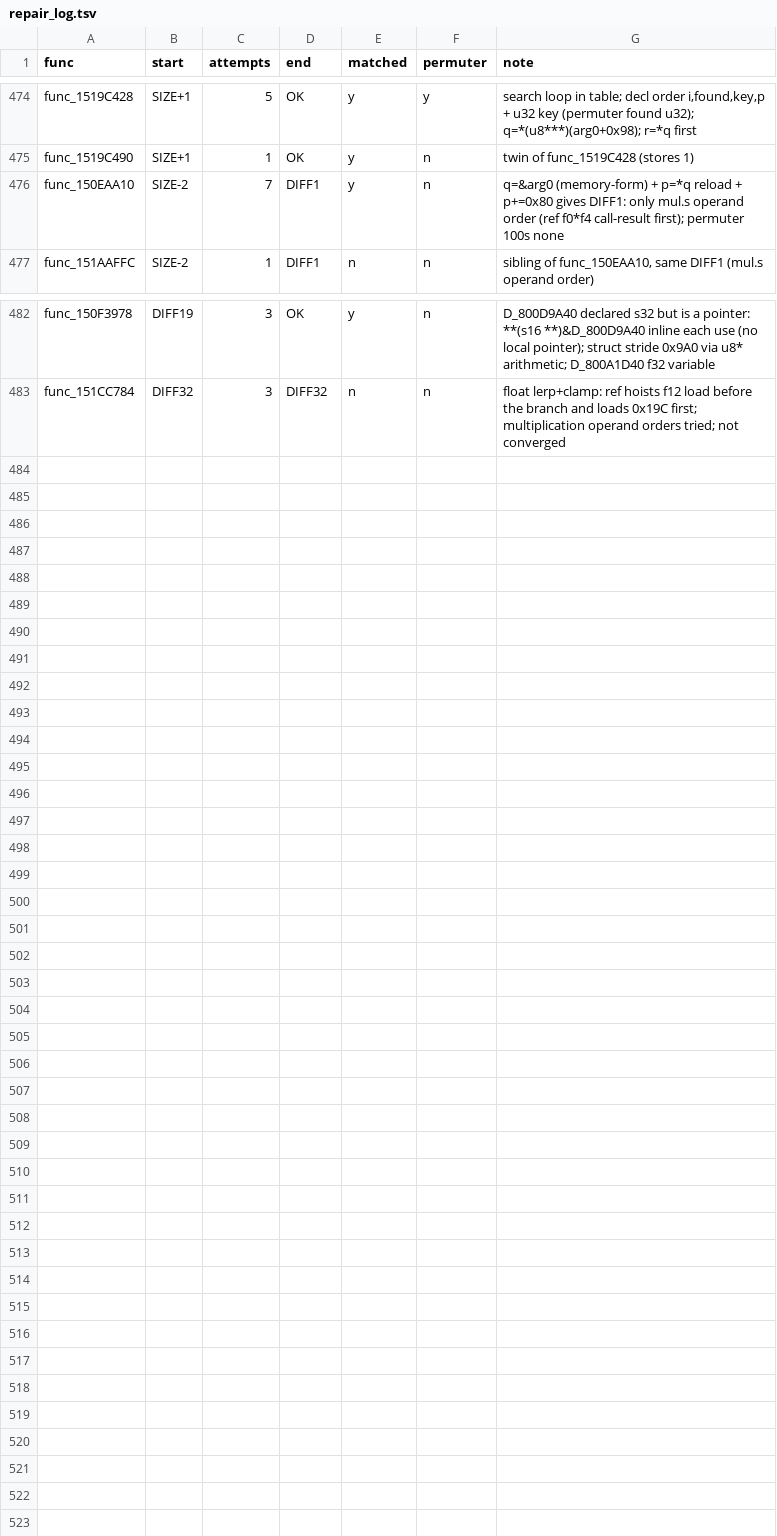
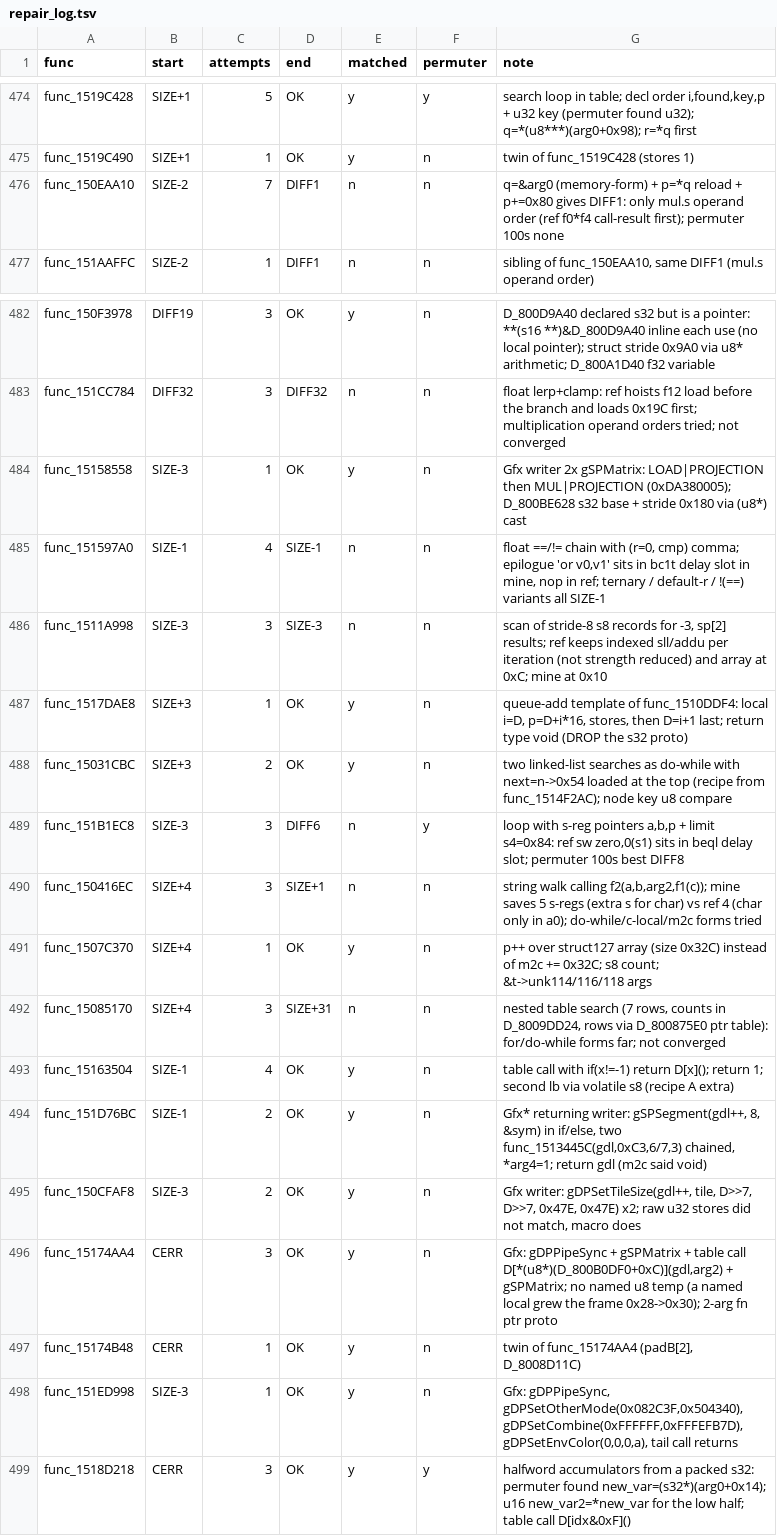
Before and after one commit to Sorikairox/conker-eu-port, a TSV file: tools/eu_port/repair_log.tsv, drawn as a sheet; only a part is shown, gaps mark what is left out.

```diff
--- a/tools/eu_port/repair_log.tsv
+++ b/tools/eu_port/repair_log.tsv
@@ -475,3 +475,3 @@ func_1519C428	SIZE+1	5	OK	y	y	search loop in table; decl order i,found,key,p + u
 func_1519C490	SIZE+1	1	OK	y	n	twin of func_1519C428 (stores 1)
-func_150EAA10	SIZE-2	7	DIFF1	y	n	q=&arg0 (memory-form) + p=*q reload + p+=0x80 gives DIFF1: only mul.s operand order (ref f0*f4 call-result first); permuter 100s none
+func_150EAA10	SIZE-2	7	DIFF1	n	n	q=&arg0 (memory-form) + p=*q reload + p+=0x80 gives DIFF1: only mul.s operand order (ref f0*f4 call-result first); permuter 100s none
 func_151AAFFC	SIZE-2	1	DIFF1	n	n	sibling of func_150EAA10, same DIFF1 (mul.s operand order)
@@ -483 +483,17 @@ func_150F3978	DIFF19	3	OK	y	n	D_800D9A40 declared s32 but is a pointer: **(s16 *
 func_151CC784	DIFF32	3	DIFF32	n	n	float lerp+clamp: ref hoists f12 load before the branch and loads 0x19C first; multiplication operand orders tried; not converged
+func_15158558	SIZE-3	1	OK	y	n	Gfx writer 2x gSPMatrix: LOAD|PROJECTION then MUL|PROJECTION (0xDA380005); D_800BE628 s32 base + stride 0x180 via (u8*) cast
+func_151597A0	SIZE-1	4	SIZE-1	n	n	float ==/!= chain with (r=0, cmp) comma; epilogue 'or v0,v1' sits in bc1t delay slot in mine, nop in ref; ternary / default-r / !(==) variants all SIZE-1
+func_1511A998	SIZE-3	3	SIZE-3	n	n	scan of stride-8 s8 records for -3, sp[2] results; ref keeps indexed sll/addu per iteration (not strength reduced) and array at 0xC; mine at 0x10
+func_1517DAE8	SIZE+3	1	OK	y	n	queue-add template of func_1510DDF4: local i=D, p=D+i*16, stores, then D=i+1 last; return type void (DROP the s32 proto)
+func_15031CBC	SIZE+3	2	OK	y	n	two linked-list searches as do-while with next=n->0x54 loaded at the top (recipe from func_1514F2AC); node key u8 compare
+func_151B1EC8	SIZE-3	3	DIFF6	n	y	loop with s-reg pointers a,b,p + limit s4=0x84: ref sw zero,0(s1) sits in beql delay slot; permuter 100s best DIFF8
+func_150416EC	SIZE+4	3	SIZE+1	n	n	string walk calling f2(a,b,arg2,f1(c)); mine saves 5 s-regs (extra s for char) vs ref 4 (char only in a0); do-while/c-local/m2c forms tried
+func_1507C370	SIZE+4	1	OK	y	n	p++ over struct127 array (size 0x32C) instead of m2c += 0x32C; s8 count; &t->unk114/116/118 args
+func_15085170	SIZE+4	3	SIZE+31	n	n	nested table search (7 rows, counts in D_8009DD24, rows via D_800875E0 ptr table): for/do-while forms far; not converged
+func_15163504	SIZE-1	4	OK	y	n	table call with if(x!=-1) return D[x](); return 1; second lb via volatile s8 (recipe A extra)
+func_151D76BC	SIZE-1	2	OK	y	n	Gfx* returning writer: gSPSegment(gdl++, 8, &sym) in if/else, two func_1513445C(gdl,0xC3,6/7,3) chained, *arg4=1; return gdl (m2c said void)
+func_150CFAF8	SIZE-3	2	OK	y	n	Gfx writer: gDPSetTileSize(gdl++, tile, D>>7, D>>7, 0x47E, 0x47E) x2; raw u32 stores did not match, macro does
+func_15174AA4	CERR	3	OK	y	n	Gfx: gDPPipeSync + gSPMatrix + table call D[*(u8*)(D_800B0DF0+0xC)](gdl,arg2) + gSPMatrix; no named u8 temp (a named local grew the frame 0x28->0x30); 2-arg fn ptr proto
+func_15174B48	CERR	1	OK	y	n	twin of func_15174AA4 (padB[2], D_8008D11C)
+func_151ED998	SIZE-3	1	OK	y	n	Gfx: gDPPipeSync, gDPSetOtherMode(0x082C3F,0x504340), gDPSetCombine(0xFFFFFF,0xFFFEFB7D), gDPSetEnvColor(0,0,0,a), tail call returns
+func_1518D218	CERR	3	OK	y	y	halfword accumulators from a packed s32: permuter found new_var=(s32*)(arg0+0x14); u16 new_var2=*new_var for the low half; table call D[idx&0xF]()
```
Also changed, not shown: 10 other files.
